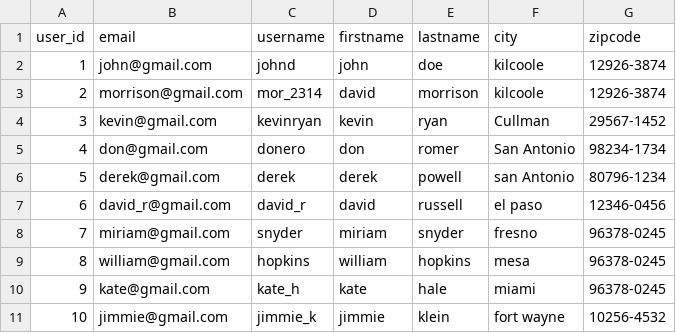
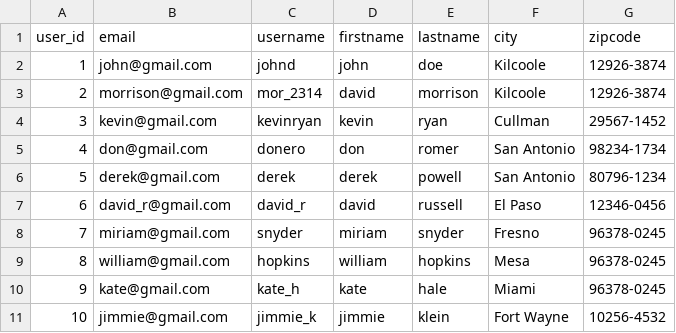
Before and after one commit to andrewtran1991/ecommerce-analytics-abtest, a CSV file: data/users.csv, drawn as a sheet.

Commit message:
Updated 02_clean_features
Data Cleaning & Handling NA, Outliers

```diff
--- a/data/users.csv
+++ b/data/users.csv
@@ -1,11 +1,11 @@
 user_id,email,username,firstname,lastname,city,zipcode
-1,john@gmail.com,johnd,john,doe,kilcoole,12926-3874
-2,morrison@gmail.com,mor_2314,david,morrison,kilcoole,12926-3874
+1,john@gmail.com,johnd,john,doe,Kilcoole,12926-3874
+2,morrison@gmail.com,mor_2314,david,morrison,Kilcoole,12926-3874
 3,kevin@gmail.com,kevinryan,kevin,ryan,Cullman,29567-1452
 4,don@gmail.com,donero,don,romer,San Antonio,98234-1734
-5,derek@gmail.com,derek,derek,powell,san Antonio,80796-1234
-6,david_r@gmail.com,david_r,david,russell,el paso,12346-0456
-7,miriam@gmail.com,snyder,miriam,snyder,fresno,96378-0245
-8,william@gmail.com,hopkins,william,hopkins,mesa,96378-0245
-9,kate@gmail.com,kate_h,kate,hale,miami,96378-0245
-10,jimmie@gmail.com,jimmie_k,jimmie,klein,fort wayne,10256-4532
+5,derek@gmail.com,derek,derek,powell,San Antonio,80796-1234
+6,david_r@gmail.com,david_r,david,russell,El Paso,12346-0456
+7,miriam@gmail.com,snyder,miriam,snyder,Fresno,96378-0245
+8,william@gmail.com,hopkins,william,hopkins,Mesa,96378-0245
+9,kate@gmail.com,kate_h,kate,hale,Miami,96378-0245
+10,jimmie@gmail.com,jimmie_k,jimmie,klein,Fort Wayne,10256-4532
```
Also changed, not shown: 1 other file.
